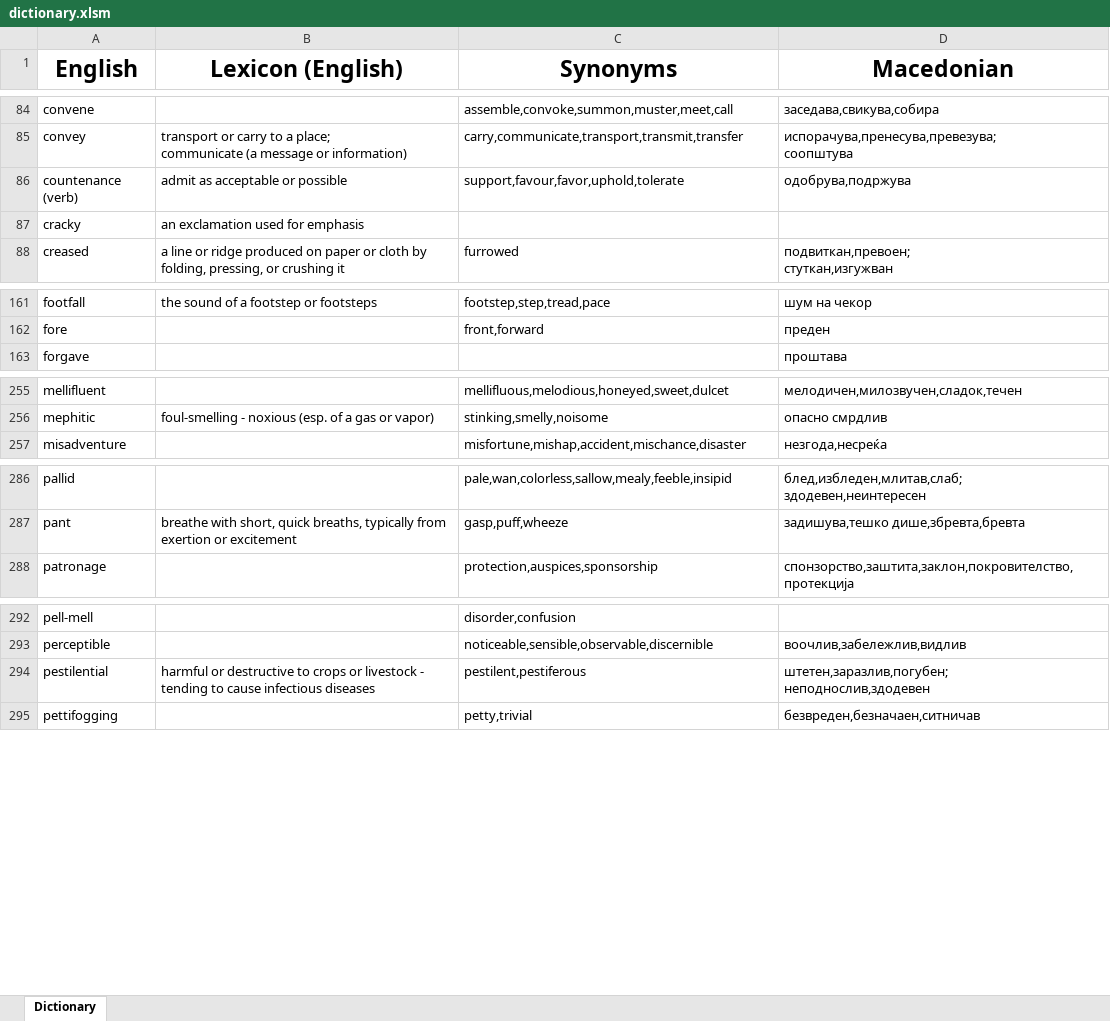
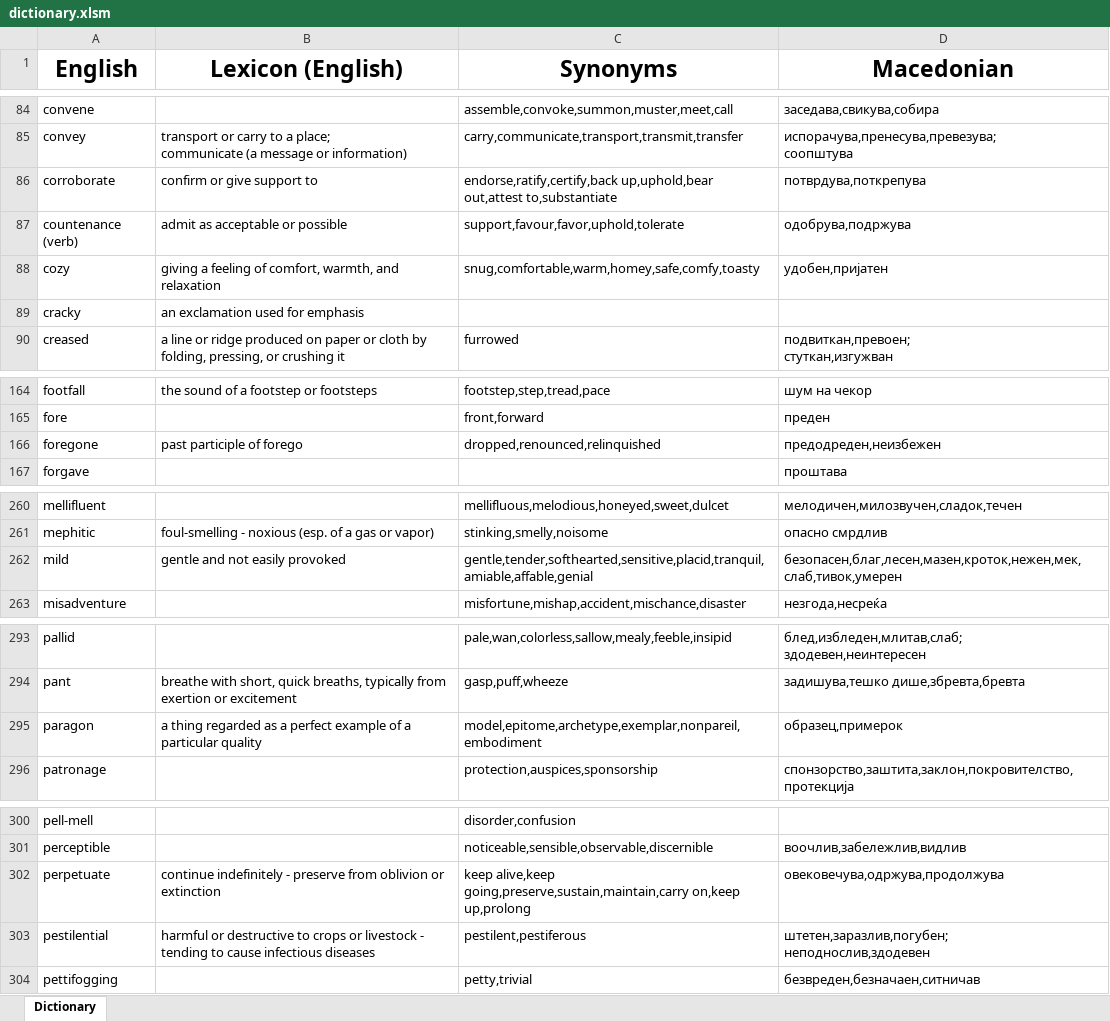
Before and after one commit to TheHalcyonSavant/VocabularyGame, an Excel workbook: dictionary.xlsm, sheet Dictionary, drawn as a sheet; only a part is shown, gaps mark what is left out; values as stored, in another font and other column widths than the file's, no borders; the diff covers the shown part only; the diff names each change by its address in the sheet, - before the commit and + after, or states it on an @@ line.

```diff
--- a/dictionary.xlsm (sheet Dictionary)
+++ b/dictionary.xlsm (sheet Dictionary)
+row 86: corroborate | confirm or give support to | endorse,ratify,certify,back up,uphold,bear out,attest to,substantiate | потврдува,поткрепува
+row 88: cozy | giving a feeling of comfort, warmth, and relaxation | snug,comfortable,warm,homey,safe,comfy,toasty | удобен,пријатен
+row 166: foregone | past participle of forego | dropped,renounced,relinquished | предодреден,неизбежен
+row 262: mild | gentle and not easily provoked | gentle,tender,softhearted,sensitive,placid,tranquil,amiable,affable,genial | безопасен,благ,лесен,мазен,кроток,нежен,мек,слаб,тивок,умерен
+row 295: paragon | a thing regarded as a perfect example of a particular quality | model,epitome,archetype,exemplar,nonpareil,embodiment | образец,примерок
+row 302: perpetuate | continue indefinitely - preserve from oblivion or extinction | keep alive,keep going,preserve,sustain,maintain,carry on,keep up,prolong | овековечува,одржува,продолжува
```
Also changed, not shown: 7 added rows elsewhere in this sheet, 4 other files.
